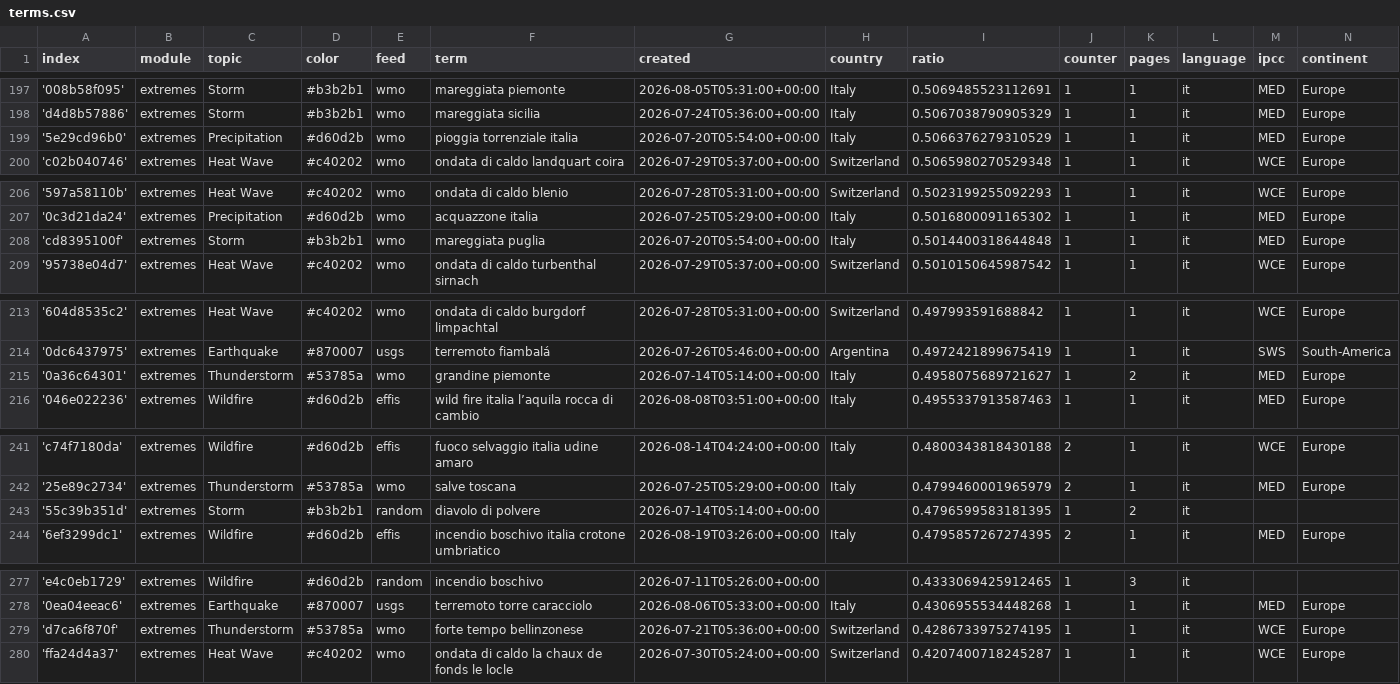
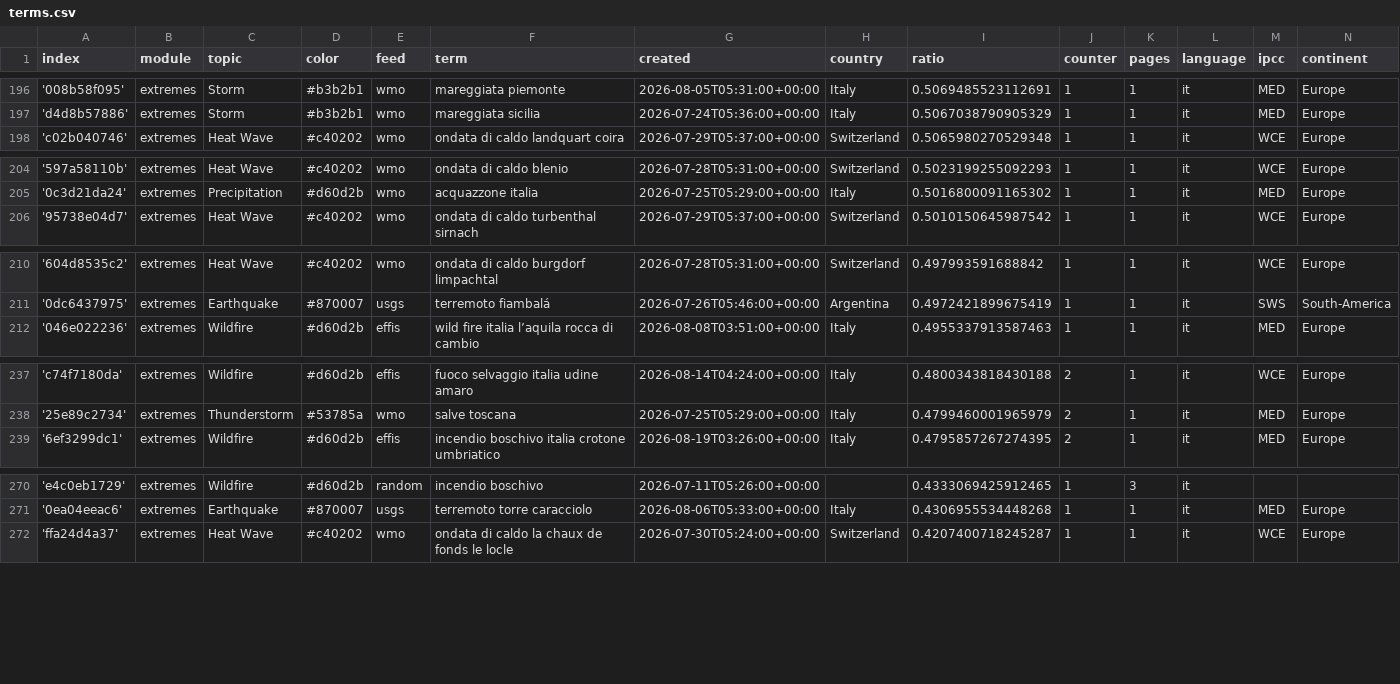
Before and after one commit to annajungfleischnews/italianExtremes, a CSV file: terms.csv, drawn as a sheet; only a part is shown, gaps mark what is left out; removed rows and columns are numbered as before the commit, all else as after; the diff covers the shown part only; the diff names each change by its address in the sheet, - before the commit and + after, or states it on an @@ line.

```diff
--- a/terms.csv
+++ b/terms.csv
-row 199: '5e29cd96b0' | extremes | Precipitation | #d60d2b | wmo | pioggia torrenziale italia | 2026-07-20T05:54:00+00:00 | Italy | 0.5066376279310529 | 1 | 1 | it | MED | Europe
-row 208: 'cd8395100f' | extremes | Storm | #b3b2b1 | wmo | mareggiata puglia | 2026-07-20T05:54:00+00:00 | Italy | 0.5014400318644848 | 1 | 1 | it | MED | Europe
-row 215: '0a36c64301' | extremes | Thunderstorm | #53785a | wmo | grandine piemonte | 2026-07-14T05:14:00+00:00 | Italy | 0.4958075689721627 | 1 | 2 | it | MED | Europe
-row 243: '55c39b351d' | extremes | Storm | #b3b2b1 | random | diavolo di polvere | 2026-07-14T05:14:00+00:00 |  | 0.4796599583181395 | 1 | 2 | it
-row 279: 'd7ca6f870f' | extremes | Thunderstorm | #53785a | wmo | forte tempo bellinzonese | 2026-07-21T05:36:00+00:00 | Switzerland | 0.4286733975274195 | 1 | 1 | it | WCE | Europe
```
Also changed, not shown: 2 added rows, 7 removed rows and 3 edited cells elsewhere in this file, cxsv/news_2026_08.csv.
